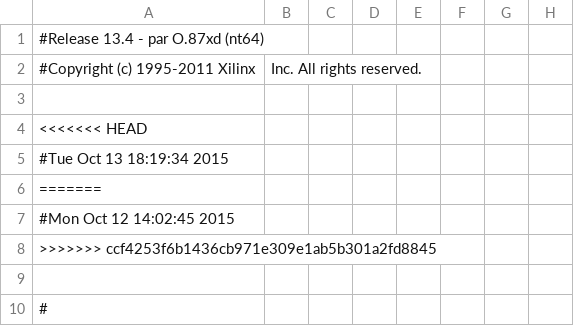
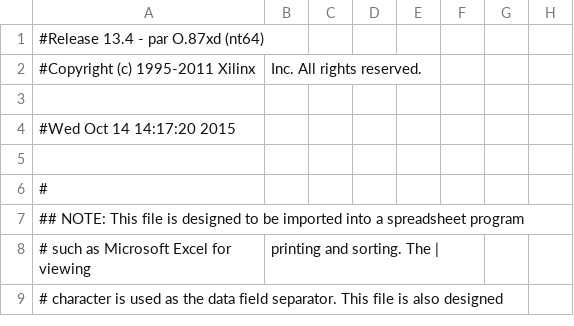
Before and after one commit to tygan/427, a CSV file: SpaceInvaderTestHW2/implementation/system_pad.csv, drawn as a sheet; only a part is shown; the shorter side is filled out with more unchanged rows; rows hold the shown columns only; the diff names each change by its address in the sheet, - before the commit and + after, or states it on an @@ line.

```diff
--- a/SpaceInvaderTestHW2/implementation/system_pad.csv
+++ b/SpaceInvaderTestHW2/implementation/system_pad.csv
-A4: <<<<<<< HEAD
+A4: #Wed Oct 14 14:17:20 2015
-row 5: #Tue Oct 13 18:19:34 2015
-row 6: =======
-row 7: #Mon Oct 12 14:02:45 2015
-row 8: >>>>>>> ccf4253f6b1436cb971e309e1ab5b301a2fd8845
```
Also changed, not shown: 56 other files.
